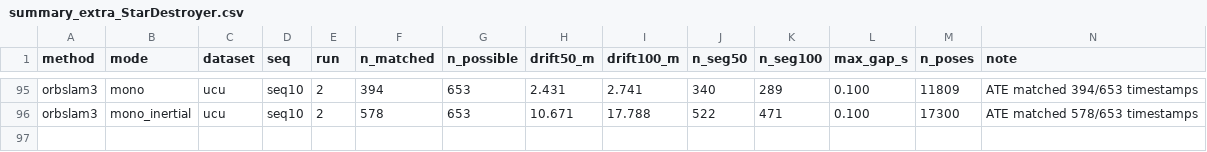
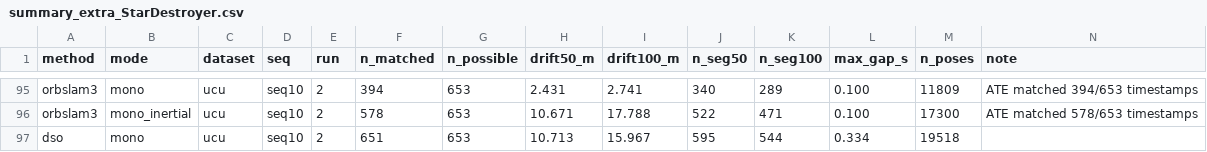
Before and after one commit to oToTak/slam-project-methods, a CSV file: results/summary_extra_StarDestroyer.csv, drawn as a sheet; only a part is shown, gaps mark what is left out.

Commit message:
status StarDestroyer 2026-11-18T07:35:07+02:00

```diff
--- a/results/summary_extra_StarDestroyer.csv
+++ b/results/summary_extra_StarDestroyer.csv
@@ -96 +96,2 @@ orbslam3,mono,ucu,seq10,2,394,653,2.431,2.741,340,289,0.100,11809,ATE matched 39
 orbslam3,mono_inertial,ucu,seq10,2,578,653,10.671,17.788,522,471,0.100,17300,ATE matched 578/653 timestamps
+dso,mono,ucu,seq10,2,651,653,10.713,15.967,595,544,0.334,19518,
```
Also changed, not shown: results/summary_StarDestroyer.csv, 7 other files.
